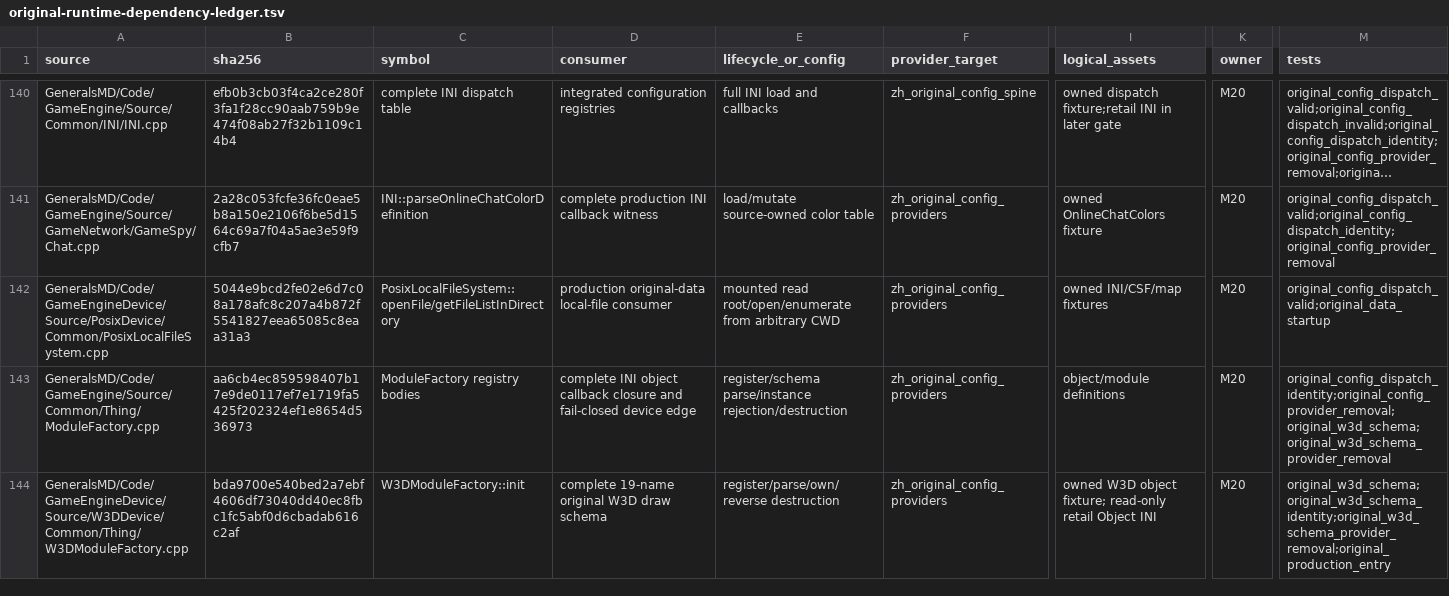
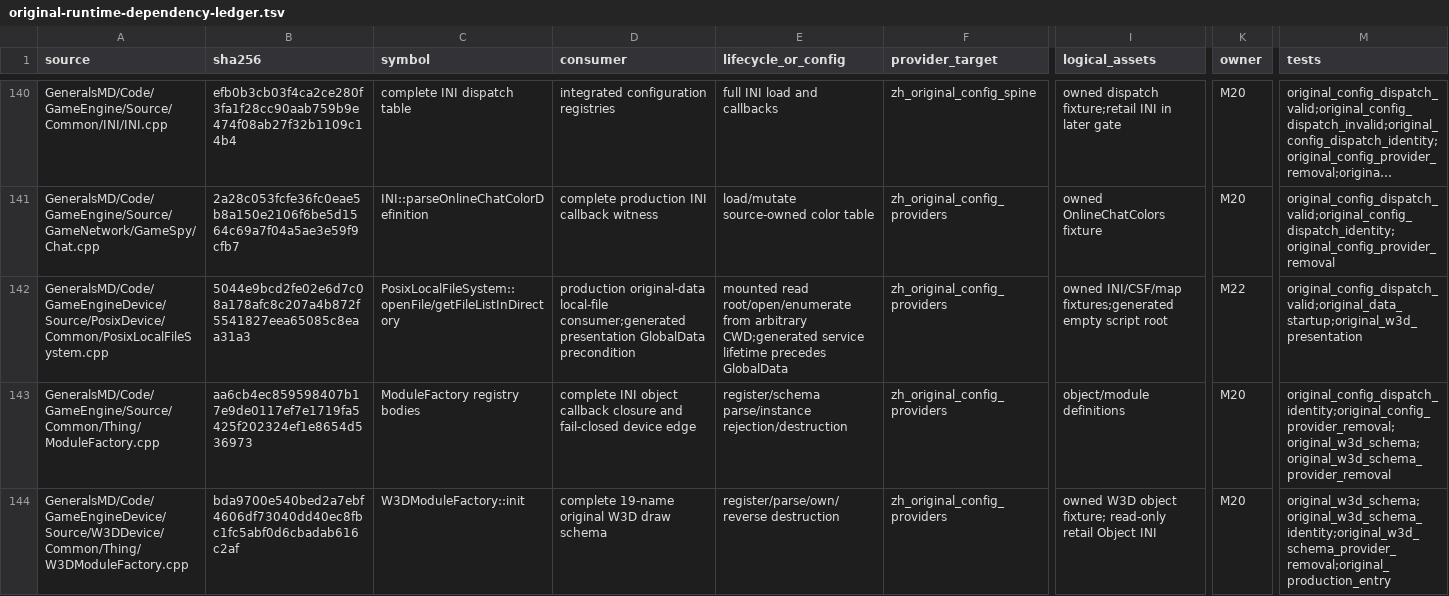
Before and after one commit to mrworf/CnC_Generals_Zero_Hour, a TSV file: docs/original-runtime-dependency-ledger.tsv, drawn as a sheet; only a part is shown, gaps mark what is left out; long unchanged cells end in …; the diff covers the shown part only; the diff names each change by its address in the sheet, - before the commit and + after, or states it on an @@ line.

Commit message:
delivery: M22 08P0C2D0B2R1 own presentation fixture services

```diff
--- a/docs/original-runtime-dependency-ledger.tsv
+++ b/docs/original-runtime-dependency-ledger.tsv
-D142 (consumer): …original-data local-file consumer
+D142 (consumer): …original-data local-file consumer;generated presentation GlobalData precondition
-E142 (lifecycle_or_config): …from arbitrary CWD
+E142 (lifecycle_or_config): …from arbitrary CWD;generated service lifetime precedes GlobalData
-I142 (logical_assets): owned INI/CSF/map fixtures
+I142 (logical_assets): owned INI/CSF/map fixtures;generated empty script root
-K142 (owner): M20
+K142 (owner): M22
-M142 (tests): original_config_dispatch_valid;original_data_startup
+M142 (tests): original_config_dispatch_valid;original_data_startup;original_w3d_presentation
```
Also changed, not shown: 5 edited cells elsewhere in this file, 5 other files.
